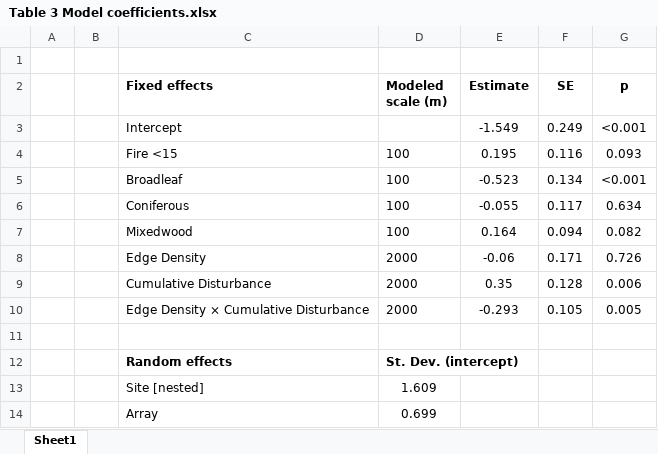
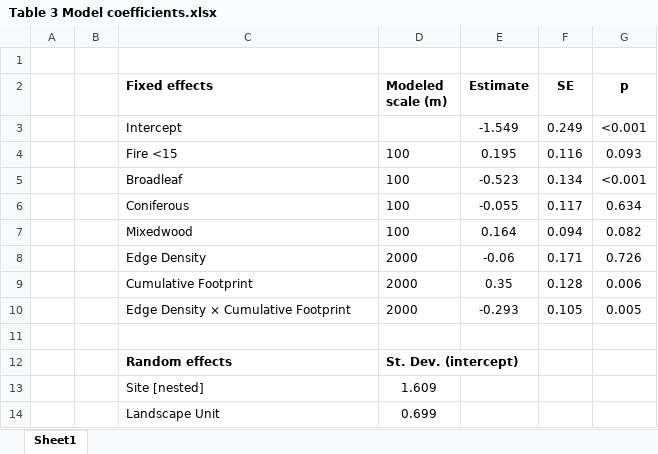
Before and after one commit to aidanbrushett/OSM_red_squirrel_distribution, an Excel workbook: tables/Table 3 Model coefficients.xlsx, sheet Sheet1, drawn as a sheet; values as stored, in another font and other column widths than the file's, no borders; the diff names each change by its address in the sheet, - before the commit and + after, or states it on an @@ line.

```diff
--- a/tables/Table 3 Model coefficients.xlsx (sheet Sheet1)
+++ b/tables/Table 3 Model coefficients.xlsx (sheet Sheet1)
-C9 (Fixed effects): Cumulative Disturbance
+C9 (Fixed effects): Cumulative Footprint
-C10 (Fixed effects): Edge Density × Cumulative Disturbance
+C10 (Fixed effects): Edge Density × Cumulative Footprint
-C14 (Fixed effects): Array
+C14 (Fixed effects): Landscape Unit
```
Also changed, not shown: tables/Table 1 Covariate summary.xlsx, tables/Table 2 Model selection.xlsx, 2 other files.
